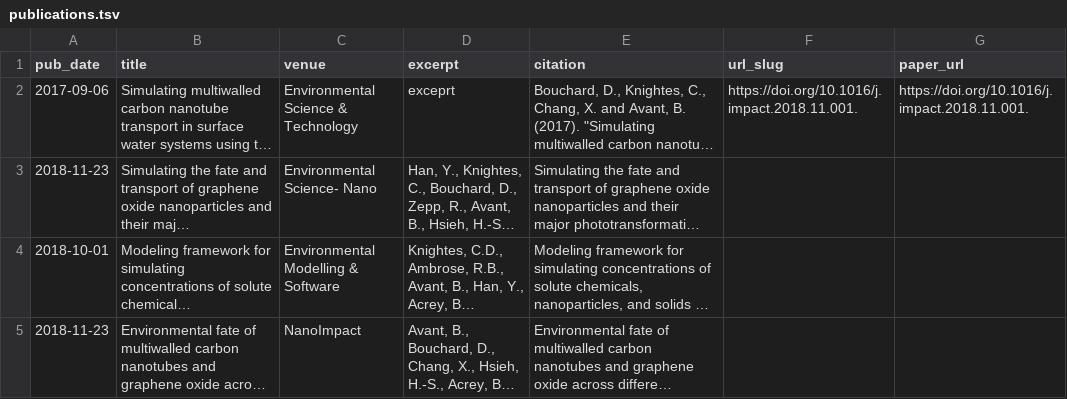
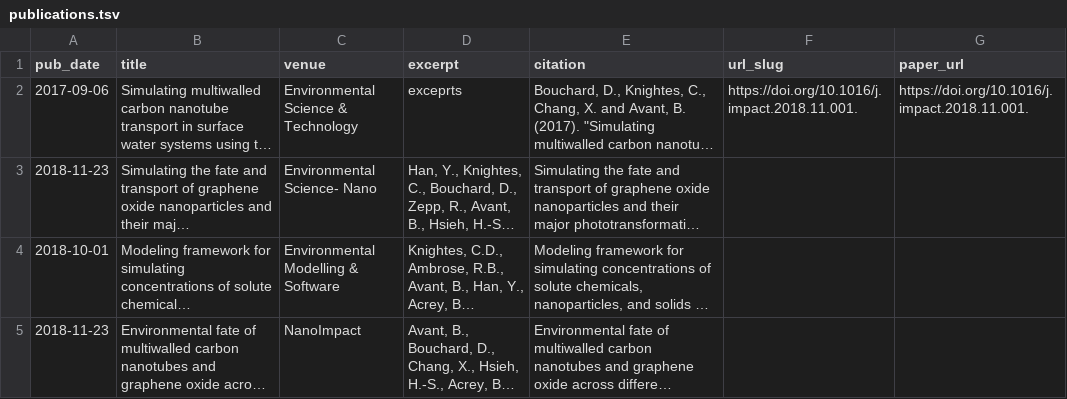
Before and after one commit to BrianAvant-NOAA/bavant.github.io, a TSV file: markdown_generator/publications.tsv, drawn as a sheet; long unchanged cells end in …; the diff names each change by its address in the sheet, - before the commit and + after, or states it on an @@ line.

Commit message:
Update publications.tsv

```diff
--- a/markdown_generator/publications.tsv
+++ b/markdown_generator/publications.tsv
-D2 (excerpt): exceprt
+D2 (excerpt): exceprts
```
